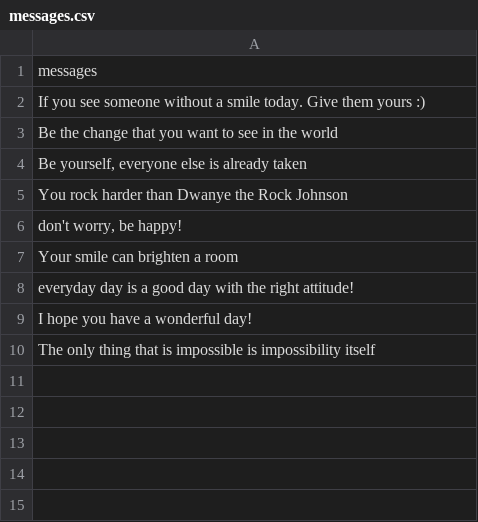
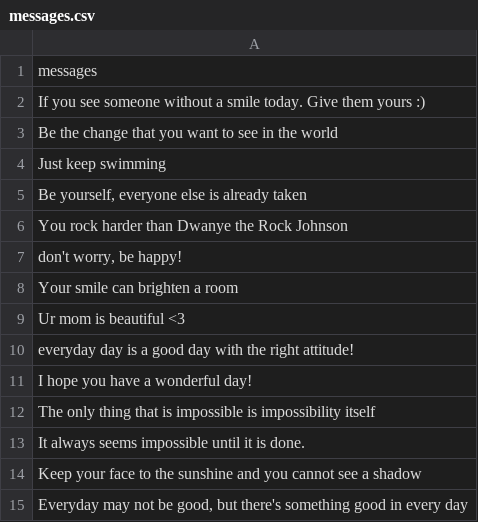
Before and after one commit to vinh-tran1/Serendipity, a CSV file: messages.csv, drawn as a sheet; the diff names each change by its address in the sheet, - before the commit and + after, or states it on an @@ line.

```diff
--- a/messages.csv
+++ b/messages.csv
+row 4: Just keep swimming
+row 9: Ur mom is beautiful <3
+row 13: It always seems impossible until it is done.
+row 14: Keep your face to the sunshine and you cannot see a shadow
+row 15: Everyday may not be good, but there's something good in every day
```
Also changed, not shown: 3 other files.
